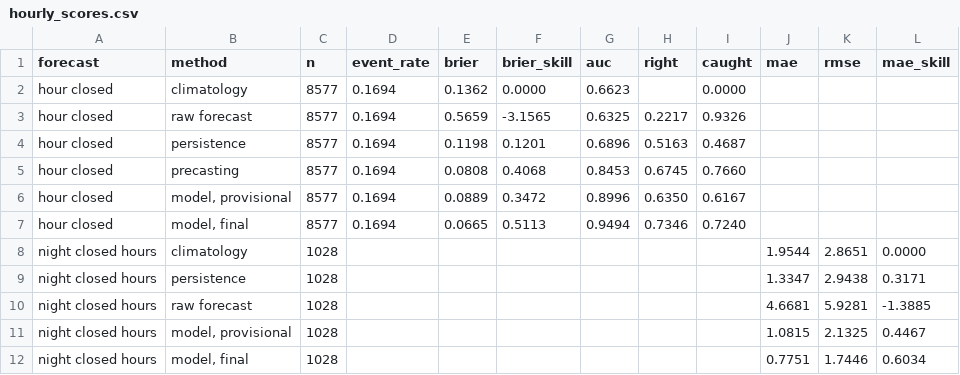
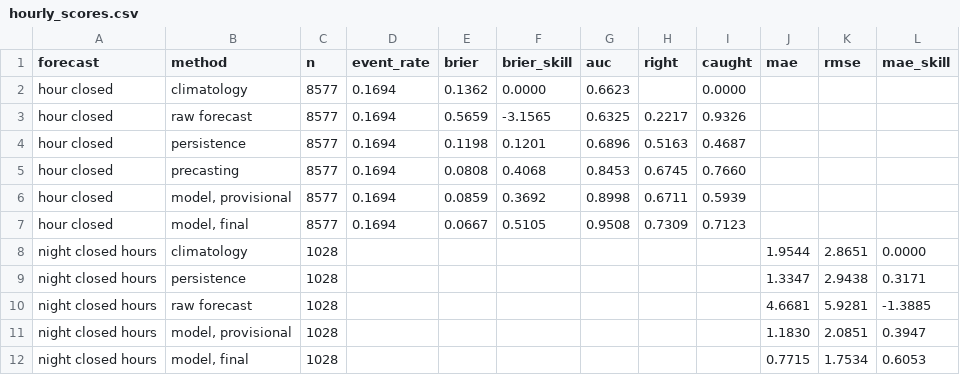
Before and after one commit to saimonx/roque-model, a CSV file: reports/results/hourly_scores.csv, drawn as a sheet.

Commit message:
Justify RoqueModel's model and settings: wide settings search and other models compared
- compare.py: 162 gradient-boosting combinations scored on three validation
  years (2021-2023), and random forest, logistic regression and a small neural
  network tuned and tested with the same data, years and rule
- hourly.py uses the chosen settings (built-in early stopping turned off)
- Page: card 1 shows one table per setting with the chosen value; new card 5
  "Other models tried" with the test results, saying plainly that random forest
  is level on the test

```diff
--- a/reports/results/hourly_scores.csv
+++ b/reports/results/hourly_scores.csv
@@ -5,4 +5,4 @@ hour closed,persistence,8577,0.1694,0.1198,0.1201,0.6896,0.5163,0.4687,,,
 hour closed,precasting,8577,0.1694,0.0808,0.4068,0.8453,0.6745,0.7660,,,
-hour closed,"model, provisional",8577,0.1694,0.0889,0.3472,0.8996,0.6350,0.6167,,,
-hour closed,"model, final",8577,0.1694,0.0665,0.5113,0.9494,0.7346,0.7240,,,
+hour closed,"model, provisional",8577,0.1694,0.0859,0.3692,0.8998,0.6711,0.5939,,,
+hour closed,"model, final",8577,0.1694,0.0667,0.5105,0.9508,0.7309,0.7123,,,
 night closed hours,climatology,1028,,,,,,,1.9544,2.8651,0.0000
@@ -10,3 +10,3 @@ night closed hours,persistence,1028,,,,,,,1.3347,2.9438,0.3171
 night closed hours,raw forecast,1028,,,,,,,4.6681,5.9281,-1.3885
-night closed hours,"model, provisional",1028,,,,,,,1.0815,2.1325,0.4467
-night closed hours,"model, final",1028,,,,,,,0.7751,1.7446,0.6034
+night closed hours,"model, provisional",1028,,,,,,,1.1830,2.0851,0.3947
+night closed hours,"model, final",1028,,,,,,,0.7715,1.7534,0.6053
```
Also changed, not shown: 13 other files.
